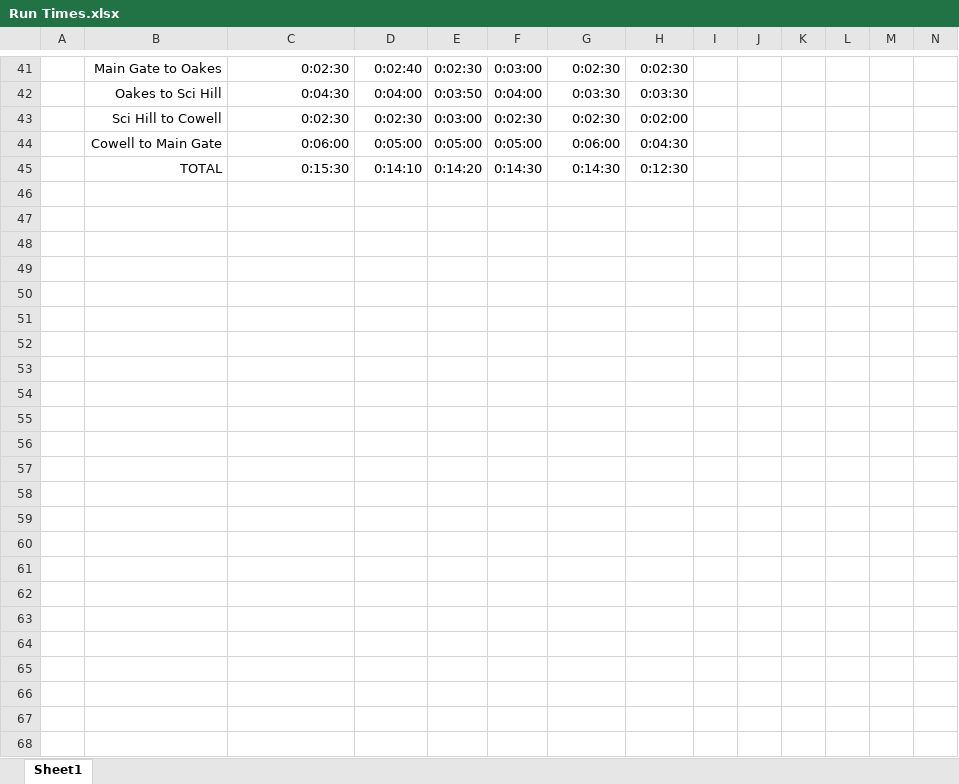
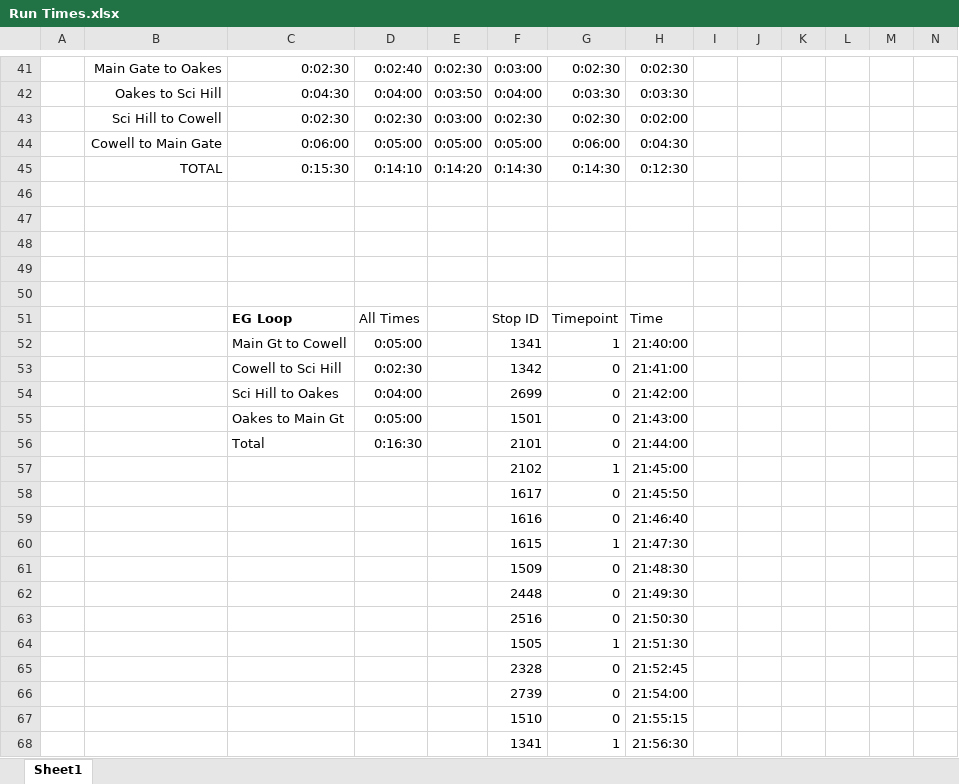
Before and after one commit to PinpointAVL/TAPS-GTFS, an Excel workbook: 2022-06-20/Run Times.xlsx, sheet Sheet1, drawn as a sheet; only a part is shown, gaps mark what is left out; values as stored, in another font and other column widths than the file's, no borders; rows hold the shown columns only; the diff covers the shown part only; the diff names each change by its address in the sheet, - before the commit and + after, or states it on an @@ line.

```diff
--- a/2022-06-20/Run Times.xlsx (sheet Sheet1)
+++ b/2022-06-20/Run Times.xlsx (sheet Sheet1)
+row 46: (empty)
+row 47: (empty)
+row 48: (empty)
+row 49: (empty)
+row 50: (empty)
+row 51:  |  | EG Loop | All Times |  | Stop ID | Timepoint | Time
+row 52:  |  | Main Gt to Cowell | 0:05:00 |  | 1341 | 1 | 21:40:00
+row 53:  |  | Cowell to Sci Hill | 0:02:30 |  | 1342 | 0 | 21:41:00
+row 54:  |  | Sci Hill to Oakes | 0:04:00 |  | 2699 | 0 | 21:42:00
+row 55:  |  | Oakes to Main Gt | 0:05:00 |  | 1501 | 0 | 21:43:00
+row 56:  |  | Total | 0:16:30 |  | 2101 | 0 | 21:44:00
+row 57:  |  |  |  |  | 2102 | 1 | 21:45:00
+row 58:  |  |  |  |  | 1617 | 0 | 21:45:50
+row 59:  |  |  |  |  | 1616 | 0 | 21:46:40
+row 60:  |  |  |  |  | 1615 | 1 | 21:47:30
+row 61:  |  |  |  |  | 1509 | 0 | 21:48:30
+row 62:  |  |  |  |  | 2448 | 0 | 21:49:30
+row 63:  |  |  |  |  | 2516 | 0 | 21:50:30
+row 64:  |  |  |  |  | 1505 | 1 | 21:51:30
+row 65:  |  |  |  |  | 2328 | 0 | 21:52:45
+row 66:  |  |  |  |  | 2739 | 0 | 21:54:00
+row 67:  |  |  |  |  | 1510 | 0 | 21:55:15
+row 68:  |  |  |  |  | 1341 | 1 | 21:56:30
```
Also changed, not shown: 14 edited cells elsewhere in this sheet, 2022-06-20/ImportExport.xlsm, 15 other files.
